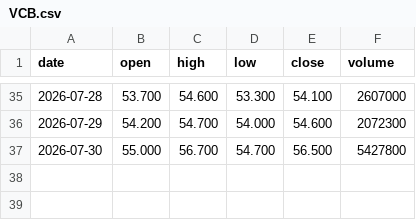
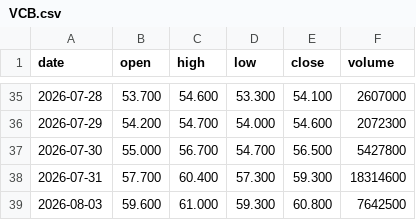
Before and after one commit to luibobo932/Finance-duy, a CSV file: data/eod/VCB.csv, drawn as a sheet; only a part is shown, gaps mark what is left out; the diff names each change by its address in the sheet, - before the commit and + after, or states it on an @@ line.

```diff
--- a/data/eod/VCB.csv
+++ b/data/eod/VCB.csv
+row 38: 2026-07-31 | 57.700 | 60.400 | 57.300 | 59.300 | 18314600
+row 39: 2026-08-03 | 59.600 | 61.000 | 59.300 | 60.800 | 7642500
```
Also changed, not shown: data/eod/CTD.csv, 4 other files.
